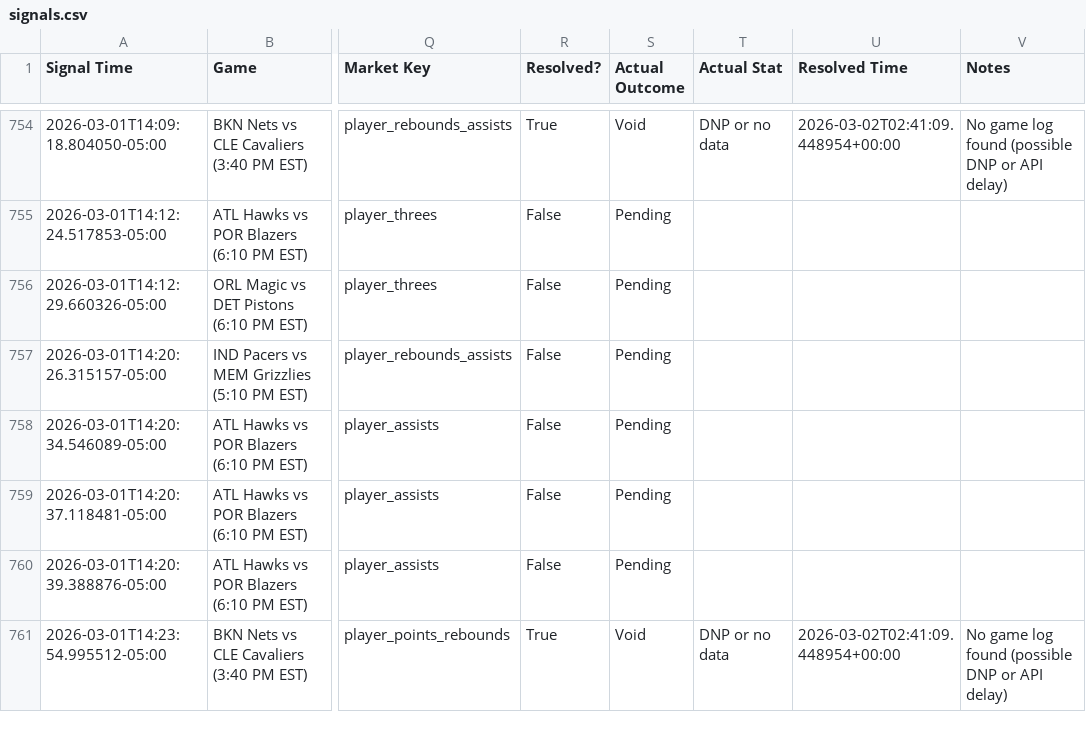
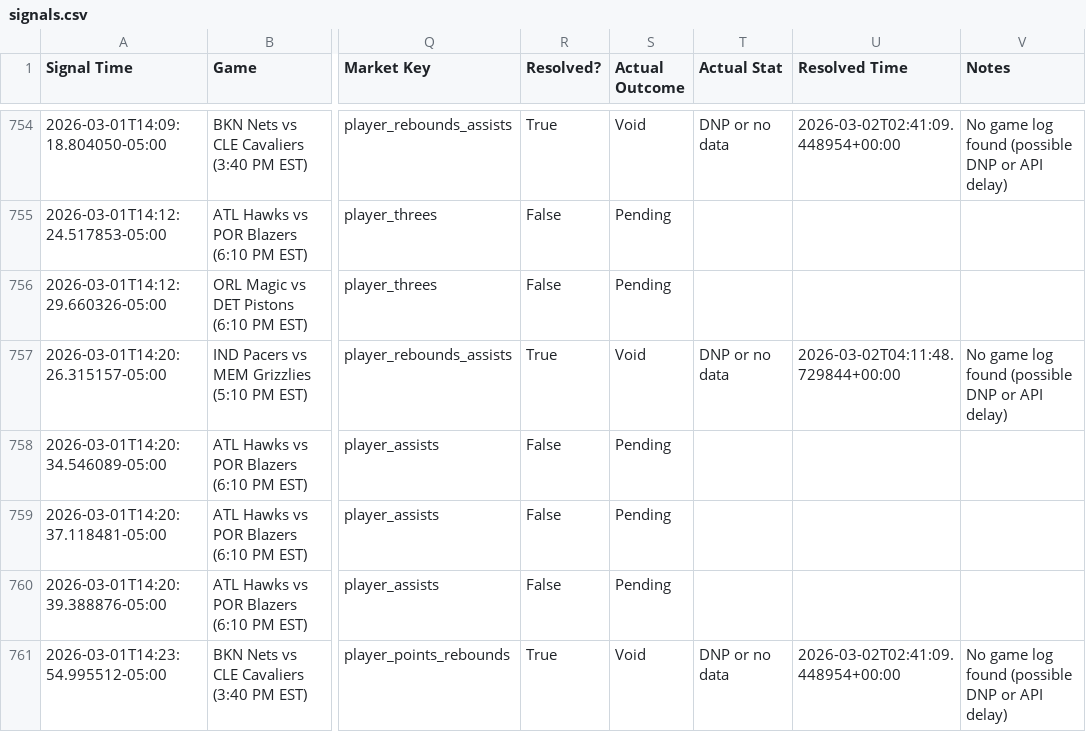
Before and after one commit to michaeljhart12-byte/Baba-Bot-Dashboard, a CSV file: signals.csv, drawn as a sheet; only a part is shown, gaps mark what is left out; the diff covers the shown part only; the diff names each change by its address in the sheet, - before the commit and + after, or states it on an @@ line.

```diff
--- a/signals.csv
+++ b/signals.csv
-R757 (Resolved?): False
+R757 (Resolved?): True
-S757 (Actual Outcome): Pending
+S757 (Actual Outcome): Void
-T757 (Actual Stat): (empty)
+T757 (Actual Stat): DNP or no data
-U757 (Resolved Time): (empty)
+U757 (Resolved Time): 2026-03-02T04:11:48.729844+00:00
-V757 (Notes): (empty)
+V757 (Notes): No game log found (possible DNP or API delay)
```
Also changed, not shown: 145 edited cells elsewhere in this file.
